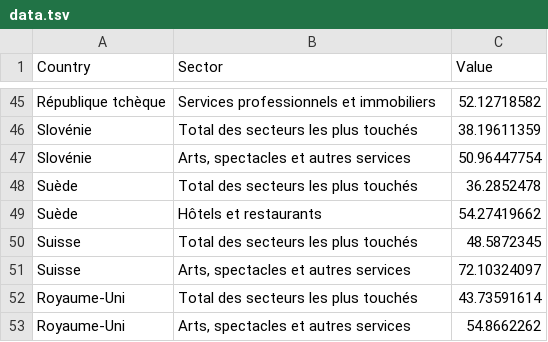
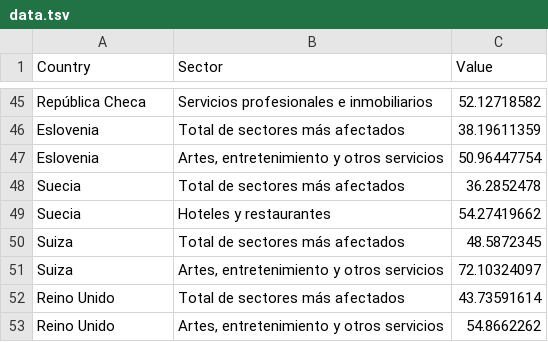
Before and after one commit to gitvfd/OECD-Fow-charts, a TSV file: nonstandard-es/data/data.tsv, drawn as a sheet; only a part is shown, gaps mark what is left out; the diff covers the shown part only; the diff names each change by its address in the sheet, - before the commit and + after, or states it on an @@ line.

```diff
--- a/nonstandard-es/data/data.tsv
+++ b/nonstandard-es/data/data.tsv
-A45 (Country): République tchèque
+A45 (Country): República Checa
-B45 (Sector): Services professionnels et immobiliers
+B45 (Sector): Servicios profesionales e inmobiliarios
-A46:A47 (Country): Slovénie
+A46:A47 (Country): Eslovenia
-B46 (Sector): Total des secteurs les plus touchés
+B46 (Sector): Total de sectores más afectados
-B47 (Sector): Arts, spectacles et autres services
+B47 (Sector): Artes, entretenimiento y otros servicios
-A48:A49 (Country): Suède
+A48:A49 (Country): Suecia
-B48 (Sector): Total des secteurs les plus touchés
+B48 (Sector): Total de sectores más afectados
-B49 (Sector): Hôtels et restaurants
+B49 (Sector): Hoteles y restaurantes
-A50:A51 (Country): Suisse
+A50:A51 (Country): Suiza
-B50 (Sector): Total des secteurs les plus touchés
+B50 (Sector): Total de sectores más afectados
-B51 (Sector): Arts, spectacles et autres services
+B51 (Sector): Artes, entretenimiento y otros servicios
-A52:A53 (Country): Royaume-Uni
+A52:A53 (Country): Reino Unido
-B52 (Sector): Total des secteurs les plus touchés
+B52 (Sector): Total de sectores más afectados
-B53 (Sector): Arts, spectacles et autres services
+B53 (Sector): Artes, entretenimiento y otros servicios
```
Also changed, not shown: 84 edited cells elsewhere in this file, 1 other file.
